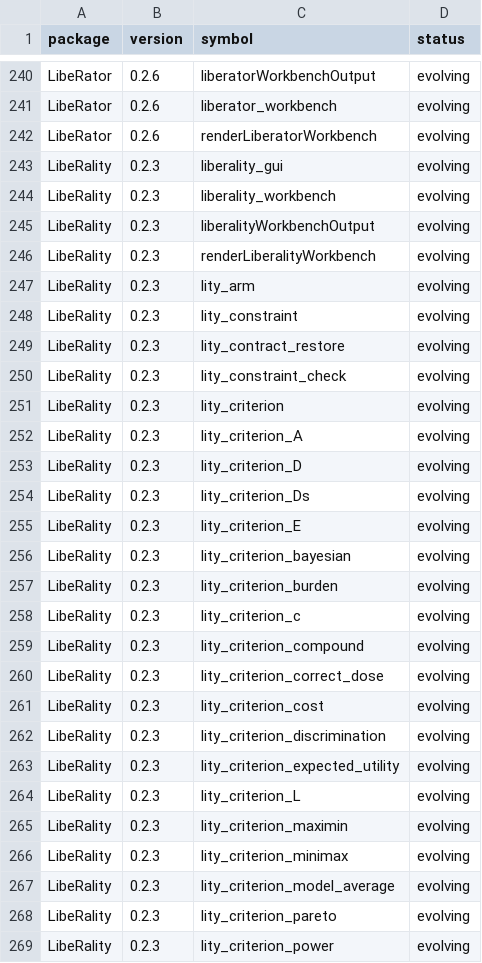
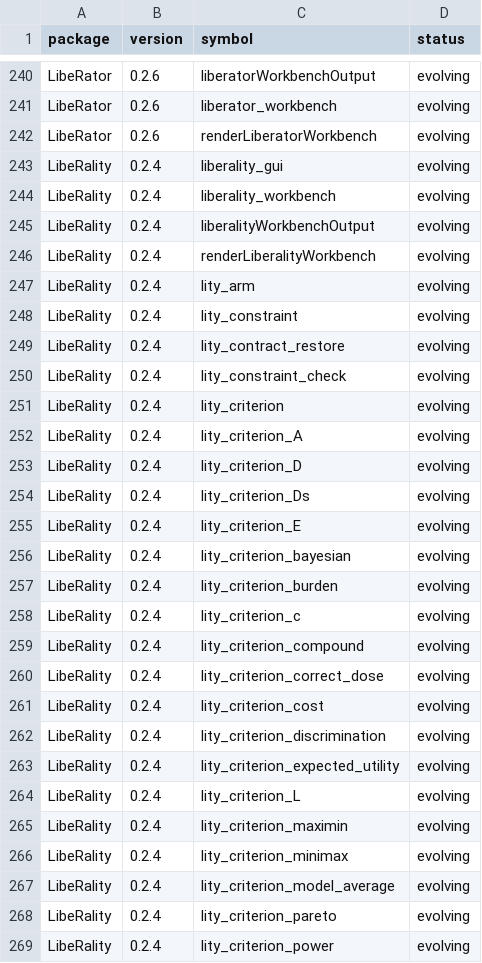
Before and after one commit to svdijkman/LibeR, a CSV file: docs/api-inventory.csv, drawn as a sheet; only a part is shown, gaps mark what is left out; the diff covers the shown part only.

```diff
--- a/docs/api-inventory.csv
+++ b/docs/api-inventory.csv
@@ -242,28 +242,28 @@
 "LibeRator","0.2.6","renderLiberatorWorkbench","evolving"
-"LibeRality","0.2.3","liberality_gui","evolving"
-"LibeRality","0.2.3","liberality_workbench","evolving"
-"LibeRality","0.2.3","liberalityWorkbenchOutput","evolving"
-"LibeRality","0.2.3","renderLiberalityWorkbench","evolving"
-"LibeRality","0.2.3","lity_arm","evolving"
-"LibeRality","0.2.3","lity_constraint","evolving"
-"LibeRality","0.2.3","lity_contract_restore","evolving"
-"LibeRality","0.2.3","lity_constraint_check","evolving"
-"LibeRality","0.2.3","lity_criterion","evolving"
-"LibeRality","0.2.3","lity_criterion_A","evolving"
-"LibeRality","0.2.3","lity_criterion_D","evolving"
-"LibeRality","0.2.3","lity_criterion_Ds","evolving"
-"LibeRality","0.2.3","lity_criterion_E","evolving"
-"LibeRality","0.2.3","lity_criterion_bayesian","evolving"
-"LibeRality","0.2.3","lity_criterion_burden","evolving"
-"LibeRality","0.2.3","lity_criterion_c","evolving"
-"LibeRality","0.2.3","lity_criterion_compound","evolving"
-"LibeRality","0.2.3","lity_criterion_correct_dose","evolving"
-"LibeRality","0.2.3","lity_criterion_cost","evolving"
-"LibeRality","0.2.3","lity_criterion_discrimination","evolving"
-"LibeRality","0.2.3","lity_criterion_expected_utility","evolving"
-"LibeRality","0.2.3","lity_criterion_L","evolving"
-"LibeRality","0.2.3","lity_criterion_maximin","evolving"
-"LibeRality","0.2.3","lity_criterion_minimax","evolving"
-"LibeRality","0.2.3","lity_criterion_model_average","evolving"
-"LibeRality","0.2.3","lity_criterion_pareto","evolving"
-"LibeRality","0.2.3","lity_criterion_power","evolving"
+"LibeRality","0.2.4","liberality_gui","evolving"
+"LibeRality","0.2.4","liberality_workbench","evolving"
+"LibeRality","0.2.4","liberalityWorkbenchOutput","evolving"
+"LibeRality","0.2.4","renderLiberalityWorkbench","evolving"
+"LibeRality","0.2.4","lity_arm","evolving"
+"LibeRality","0.2.4","lity_constraint","evolving"
+"LibeRality","0.2.4","lity_contract_restore","evolving"
+"LibeRality","0.2.4","lity_constraint_check","evolving"
+"LibeRality","0.2.4","lity_criterion","evolving"
+"LibeRality","0.2.4","lity_criterion_A","evolving"
+"LibeRality","0.2.4","lity_criterion_D","evolving"
+"LibeRality","0.2.4","lity_criterion_Ds","evolving"
+"LibeRality","0.2.4","lity_criterion_E","evolving"
+"LibeRality","0.2.4","lity_criterion_bayesian","evolving"
+"LibeRality","0.2.4","lity_criterion_burden","evolving"
+"LibeRality","0.2.4","lity_criterion_c","evolving"
+"LibeRality","0.2.4","lity_criterion_compound","evolving"
+"LibeRality","0.2.4","lity_criterion_correct_dose","evolving"
+"LibeRality","0.2.4","lity_criterion_cost","evolving"
+"LibeRality","0.2.4","lity_criterion_discrimination","evolving"
+"LibeRality","0.2.4","lity_criterion_expected_utility","evolving"
+"LibeRality","0.2.4","lity_criterion_L","evolving"
+"LibeRality","0.2.4","lity_criterion_maximin","evolving"
+"LibeRality","0.2.4","lity_criterion_minimax","evolving"
+"LibeRality","0.2.4","lity_criterion_model_average","evolving"
+"LibeRality","0.2.4","lity_criterion_pareto","evolving"
+"LibeRality","0.2.4","lity_criterion_power","evolving"
```
Also changed, not shown: 132 edited cells elsewhere in this file, 18 other files.
